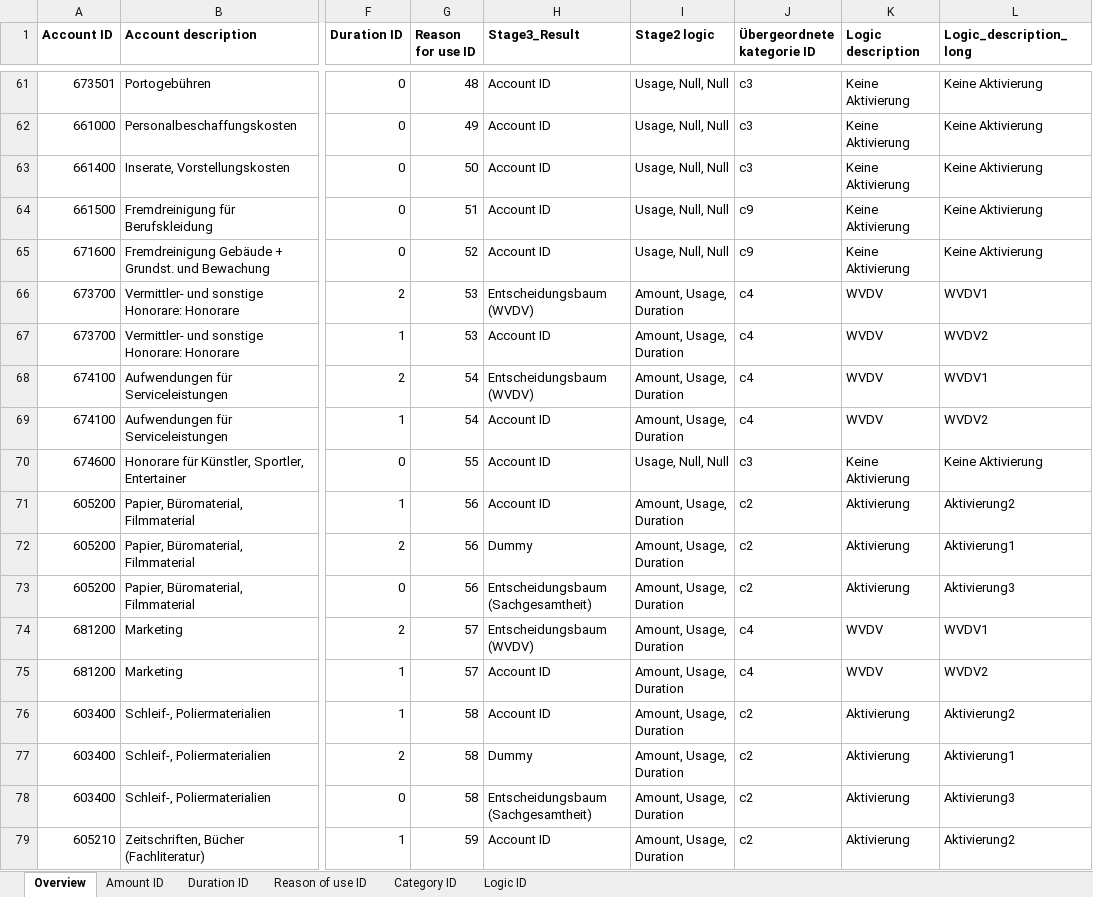
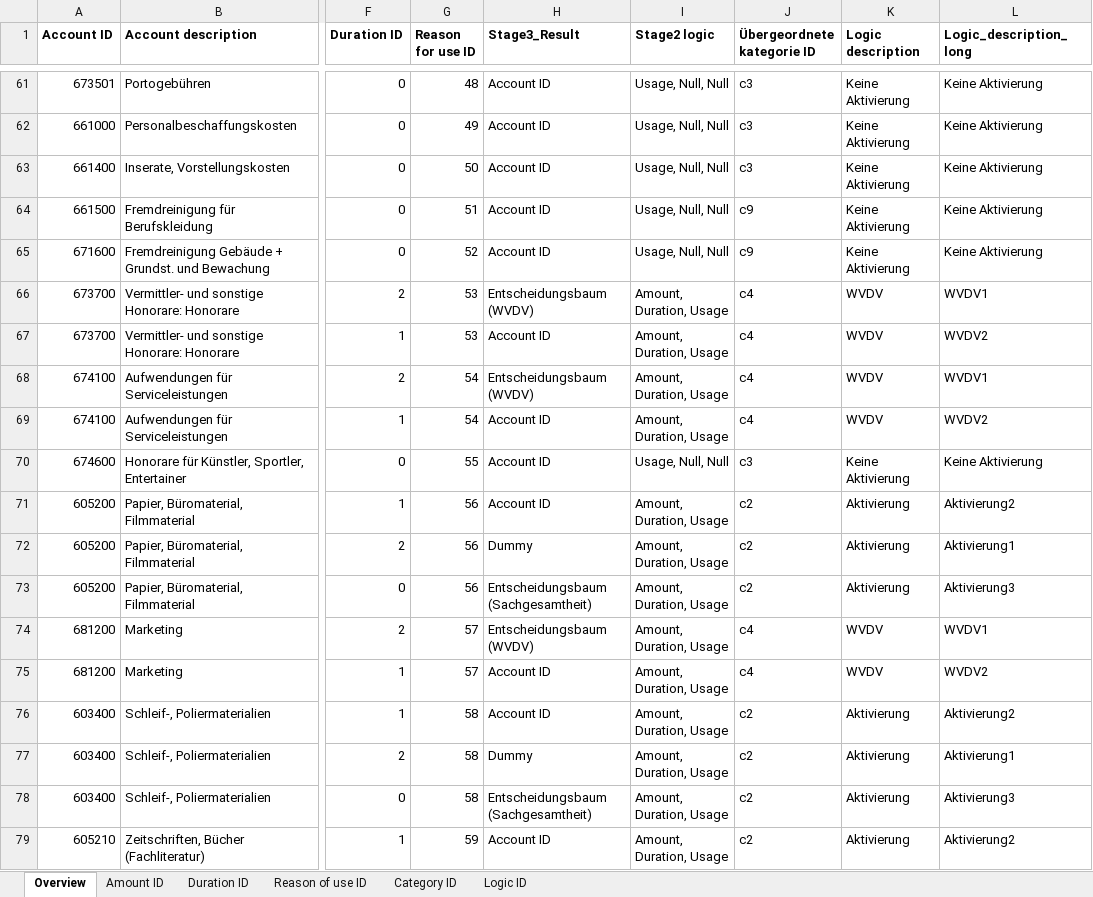
Before and after one commit to IFUA/sea, an Excel workbook: Datei.xlsx, sheet Overview, drawn as a sheet; only a part is shown, gaps mark what is left out; values as stored, in another font and other column widths than the file's, no borders; conditional formats not drawn; the diff covers the shown part only; the diff names each change by its address in the sheet, - before the commit and + after, or states it on an @@ line.

```diff
--- a/Datei.xlsx (sheet Overview)
+++ b/Datei.xlsx (sheet Overview)
-I66:I69 (Stage2 logic): Amount, Usage, Duration
+I66:I69 (Stage2 logic): Amount, Duration, Usage
-I71:I79 (Stage2 logic): Amount, Usage, Duration
+I71:I79 (Stage2 logic): Amount, Duration, Usage
```
Also changed, not shown: 30 edited cells elsewhere in this sheet, sheet Logic ID, 1 other file.
